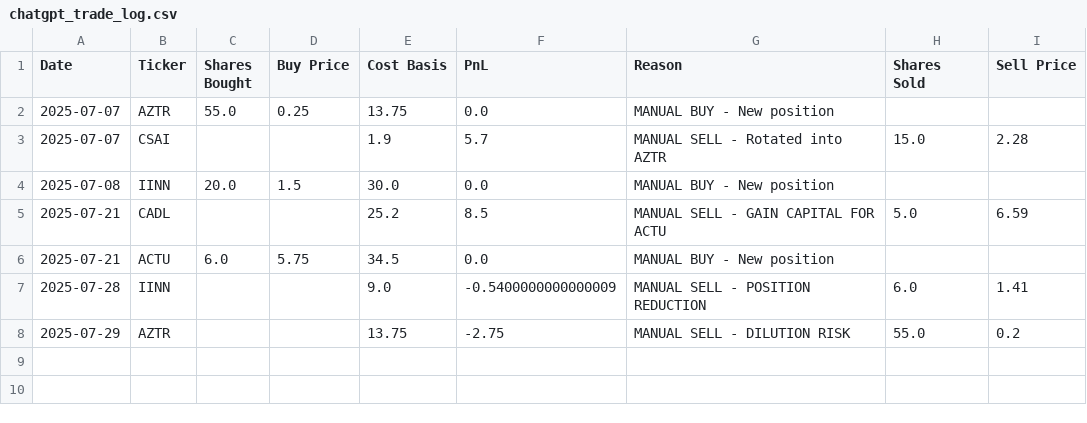
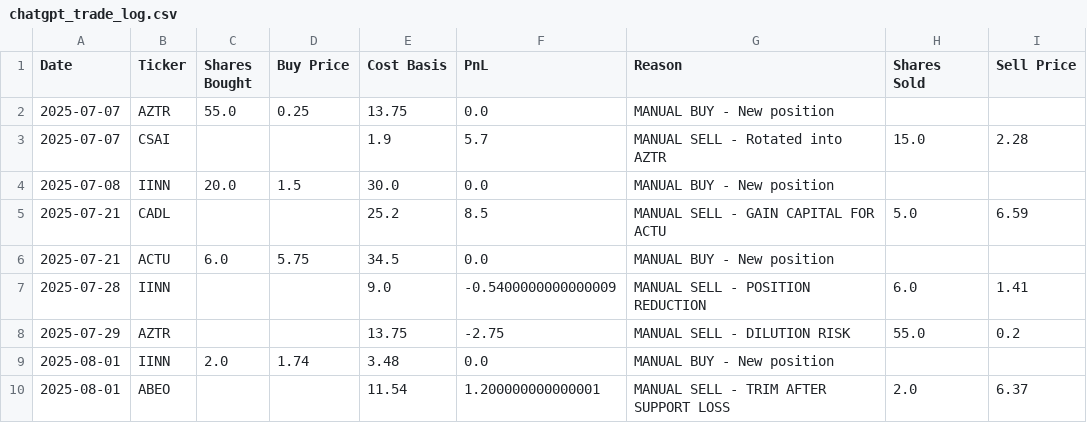
Before and after one commit to CreamyG31337/LLM-Micro-Cap-trading-bot, a CSV file: Scripts and CSV Files/chatgpt_trade_log.csv, drawn as a sheet; the diff names each change by its address in the sheet, - before the commit and + after, or states it on an @@ line.

```diff
--- a/Scripts and CSV Files/chatgpt_trade_log.csv
+++ b/Scripts and CSV Files/chatgpt_trade_log.csv
+row 9: 2025-08-01 | IINN | 2.0 | 1.74 | 3.48 | 0.0 | MANUAL BUY - New position
+row 10: 2025-08-01 | ABEO |  |  | 11.54 | 1.200000000000001 | MANUAL SELL - TRIM AFTER SUPPORT LOSS | 2.0 | 6.37
```
Also changed, not shown: Scripts and CSV Files/chatgpt_portfolio_update.csv, 3 other files.
